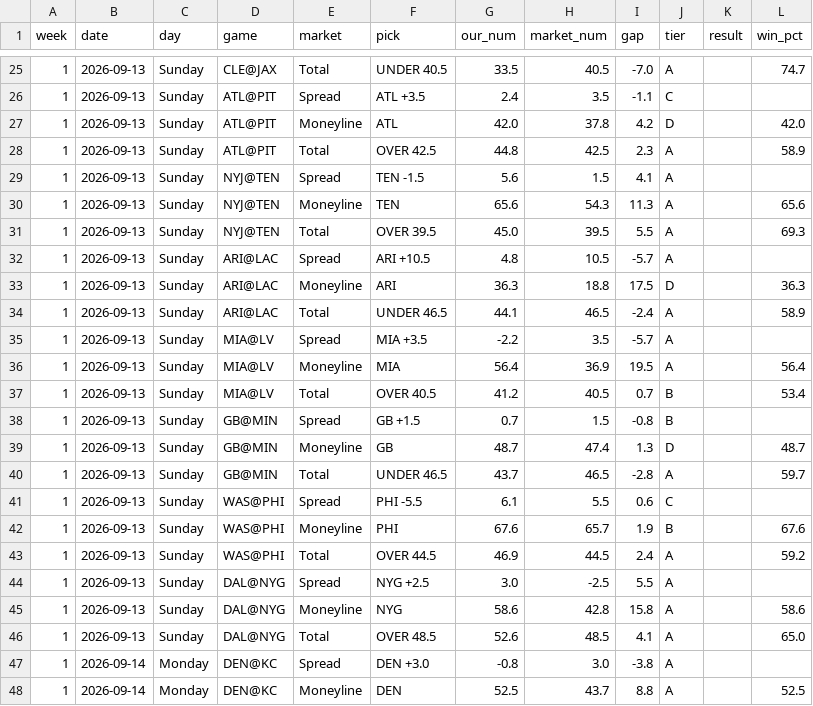
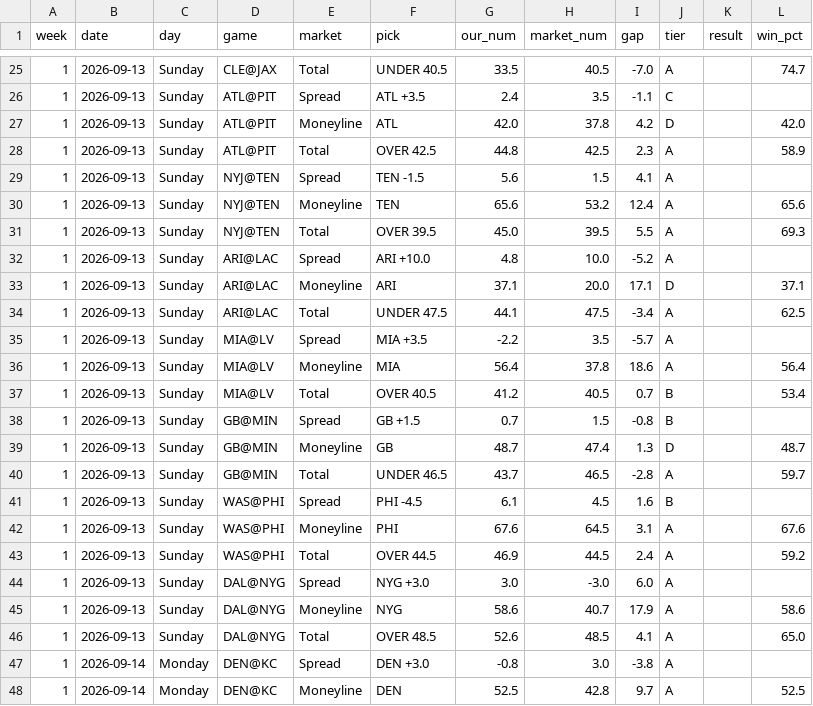
Before and after one commit to fourty2se7en/nfl-card, a CSV file: scripts/ledger_week1.csv, drawn as a sheet; only a part is shown, gaps mark what is left out; the diff covers the shown part only.

```diff
--- a/scripts/ledger_week1.csv
+++ b/scripts/ledger_week1.csv
@@ -29,9 +29,9 @@ week,date,day,game,market,pick,our_num,market_num,gap,tier,result,win_pct
 1,2026-09-13,Sunday,NYJ@TEN,Spread,TEN -1.5,5.6,1.5,4.1,A,,
-1,2026-09-13,Sunday,NYJ@TEN,Moneyline,TEN,65.6,54.3,11.3,A,,65.6
+1,2026-09-13,Sunday,NYJ@TEN,Moneyline,TEN,65.6,53.2,12.4,A,,65.6
 1,2026-09-13,Sunday,NYJ@TEN,Total,OVER 39.5,45.0,39.5,5.5,A,,69.3
-1,2026-09-13,Sunday,ARI@LAC,Spread,ARI +10.5,4.8,10.5,-5.7,A,,
-1,2026-09-13,Sunday,ARI@LAC,Moneyline,ARI,36.3,18.8,17.5,D,,36.3
-1,2026-09-13,Sunday,ARI@LAC,Total,UNDER 46.5,44.1,46.5,-2.4,A,,58.9
+1,2026-09-13,Sunday,ARI@LAC,Spread,ARI +10.0,4.8,10.0,-5.2,A,,
+1,2026-09-13,Sunday,ARI@LAC,Moneyline,ARI,37.1,20.0,17.1,D,,37.1
+1,2026-09-13,Sunday,ARI@LAC,Total,UNDER 47.5,44.1,47.5,-3.4,A,,62.5
 1,2026-09-13,Sunday,MIA@LV,Spread,MIA +3.5,-2.2,3.5,-5.7,A,,
-1,2026-09-13,Sunday,MIA@LV,Moneyline,MIA,56.4,36.9,19.5,A,,56.4
+1,2026-09-13,Sunday,MIA@LV,Moneyline,MIA,56.4,37.8,18.6,A,,56.4
 1,2026-09-13,Sunday,MIA@LV,Total,OVER 40.5,41.2,40.5,0.7,B,,53.4
@@ -40,9 +40,9 @@ week,date,day,game,market,pick,our_num,market_num,gap,tier,result,win_pct
 1,2026-09-13,Sunday,GB@MIN,Total,UNDER 46.5,43.7,46.5,-2.8,A,,59.7
-1,2026-09-13,Sunday,WAS@PHI,Spread,PHI -5.5,6.1,5.5,0.6,C,,
-1,2026-09-13,Sunday,WAS@PHI,Moneyline,PHI,67.6,65.7,1.9,B,,67.6
+1,2026-09-13,Sunday,WAS@PHI,Spread,PHI -4.5,6.1,4.5,1.6,B,,
+1,2026-09-13,Sunday,WAS@PHI,Moneyline,PHI,67.6,64.5,3.1,A,,67.6
 1,2026-09-13,Sunday,WAS@PHI,Total,OVER 44.5,46.9,44.5,2.4,A,,59.2
-1,2026-09-13,Sunday,DAL@NYG,Spread,NYG +2.5,3.0,-2.5,5.5,A,,
-1,2026-09-13,Sunday,DAL@NYG,Moneyline,NYG,58.6,42.8,15.8,A,,58.6
+1,2026-09-13,Sunday,DAL@NYG,Spread,NYG +3.0,3.0,-3.0,6.0,A,,
+1,2026-09-13,Sunday,DAL@NYG,Moneyline,NYG,58.6,40.7,17.9,A,,58.6
 1,2026-09-13,Sunday,DAL@NYG,Total,OVER 48.5,52.6,48.5,4.1,A,,65.0
 1,2026-09-14,Monday,DEN@KC,Spread,DEN +3.0,-0.8,3.0,-3.8,A,,
-1,2026-09-14,Monday,DEN@KC,Moneyline,DEN,52.5,43.7,8.8,A,,52.5
+1,2026-09-14,Monday,DEN@KC,Moneyline,DEN,52.5,42.8,9.7,A,,52.5
```
Also changed, not shown: 45 edited cells elsewhere in this file, site/ledger_week1.csv, 4 other files.
